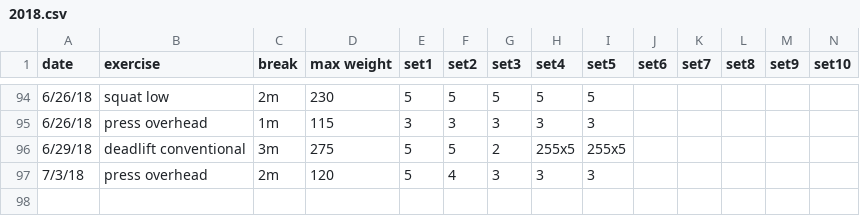
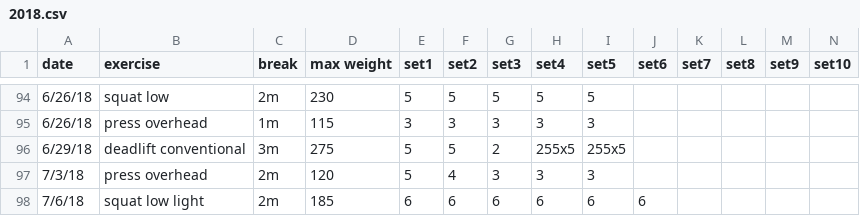
Before and after one commit to solenoid/exercise, a CSV file: 2018.csv, drawn as a sheet; only a part is shown, gaps mark what is left out.

Commit message:
been hot, so went light and felt good for more volume

```diff
--- a/2018.csv
+++ b/2018.csv
@@ -97 +97,2 @@ date,exercise,break,max weight,set1,set2,set3,set4,set5,set6,set7,set8,set9,set1
 7/3/18,press overhead,2m,120,5,4,3,3,3,,,,,
+7/6/18,squat low light,2m,185,6,6,6,6,6,6,,,,
```
